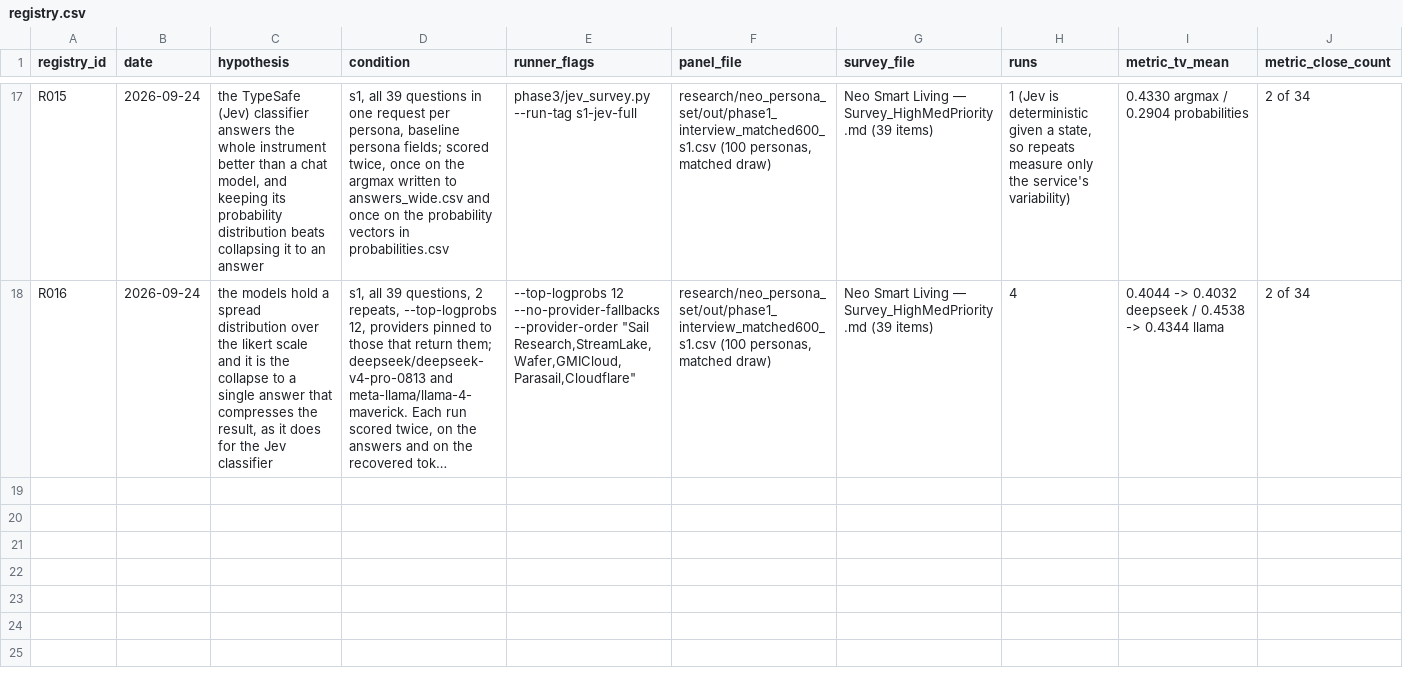
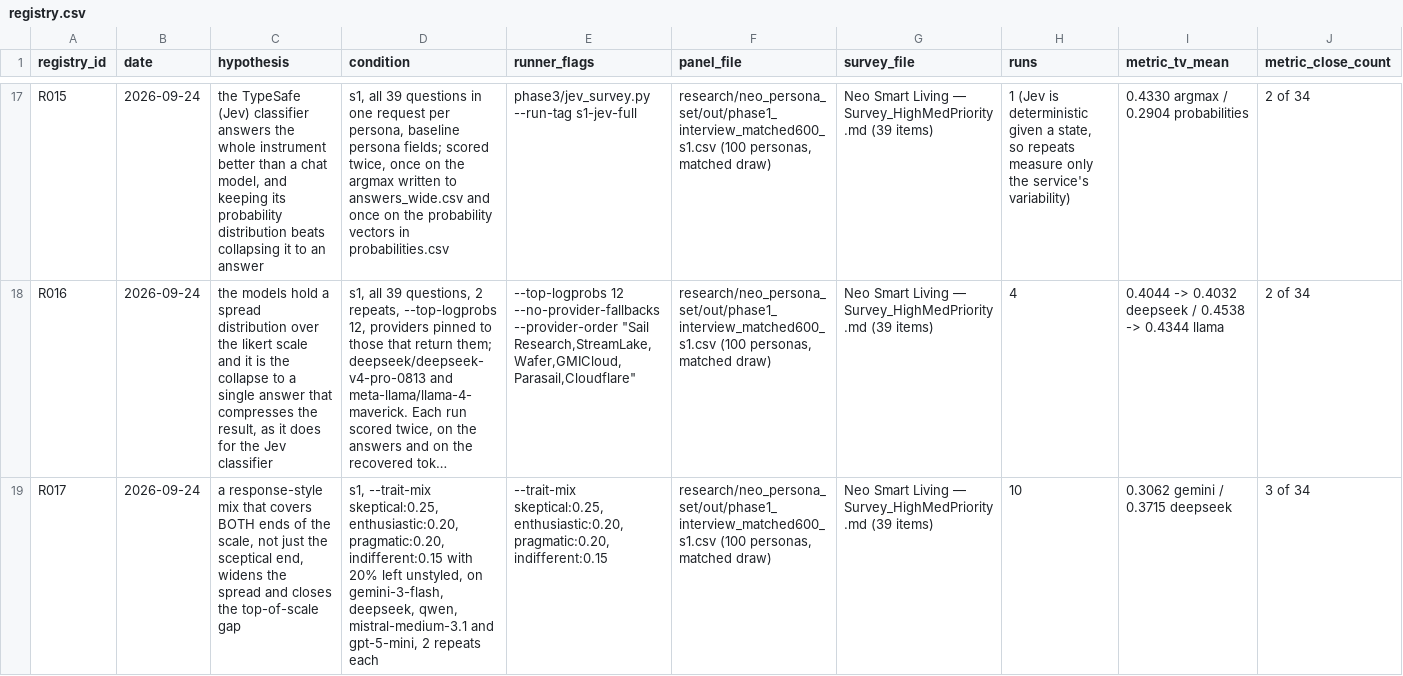
Before and after one commit to nhatminh23-03/SyntheticResponderLab, a CSV file: research/neo_persona_set/phase3/registry.csv, drawn as a sheet; only a part is shown, gaps mark what is left out; long unchanged cells end in …; rows hold the shown columns only; the diff covers the shown part only; the diff names each change by its address in the sheet, - before the commit and + after, or states it on an @@ line.

Commit message:
research(phase3): response styles and a mixed panel cut the distance to the real 600 by 41%
R016 established that spread cannot come from inside a chat model: DeepSeek
puts 94.6% of its probability mass on the answer it gives and Llama 4 Maverick
90.8%, against the Jev classifier's 53.6%, so there is no hidden distribution
to sample from. That leaves inducing variance from outside the model, and two
ways of doing it turn out to compose.

Dealing each persona a response style from an RNG that never sees the persona
(R017) moves every metric at once. On Gemini the distance falls from 0.3297 to
0.3062, the likert standard deviation rises from 0.82 to 1.08 against a real
1.3, and rho(income, Q1) falls from 0.75 to 0.30 — the first movement on the
income gradient after six persona ablations and five protocol interventions.
The mechanism is that the styles are orthogonal to income by construction, so
they dilute income's share of the total variance.

R005 as originally written halved the gradient too but did not improve the
distance, because sceptical and pragmatic both lean negative and shifted the
whole distribution down. Adding the enthusiastic style is what turns the
mechanism into an improvement, and it also closes the top-of-scale hole: the
level-5 rate goes from zero across 6,000 instruments to 9.6%, against a real
7.2%.

Assigning each persona to one of several models (R018) is a second, separate
source of the same kind of variance. Four unstyled models reach 0.2756, four
styled reach 0.2433, and the best of 162 combinations — GPT-5-mini unstyled
plus styled Gemini plus styled Mistral — reaches 0.2360 against the 0.4026 of
the baseline we started from. Leaving one question out and re-choosing the
combination on the other 33 gives the same 0.2360 with the same winner for all
34 held-out questions, so the selection is stable rather than fitted. S2-S6
were not touched.

```diff
--- a/research/neo_persona_set/phase3/registry.csv
+++ b/research/neo_persona_set/phase3/registry.csv
+row 19: R017 | 2026-09-24 | a response-style mix that covers BOTH ends of the scale, not just the sceptical end, widens the spread and closes the top-of-scale gap | s1, --trait-mix skeptical:0.25,enthusiastic:0.20,pragmatic:0.20,indifferent:0.15 with 20% left unstyled, on gemini-3-flash, deepseek, qwen, mistral-medium-3.1 and gpt-5-mini, 2 repeats each | --trait-mix skeptical:0.25,enthusiastic:0.20,pragmatic:0.20,indifferent:0.15 | research/neo_persona_set/out/phase1_interview_matched600_s1.csv (100 personas, matched draw) | Neo Smart Living — Survey_HighMedPriority.md (39 items) | 10 | 0.3062 gemini / 0.3715 deepseek | 3 of 34
```
Also changed, not shown: 1 added row and 11 edited cells elsewhere in this file, 1 other file.
